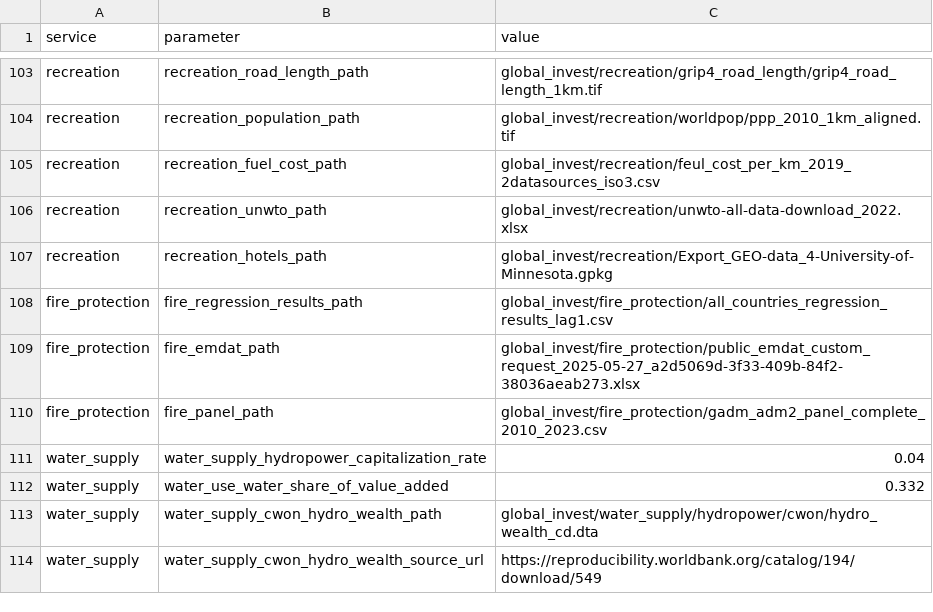
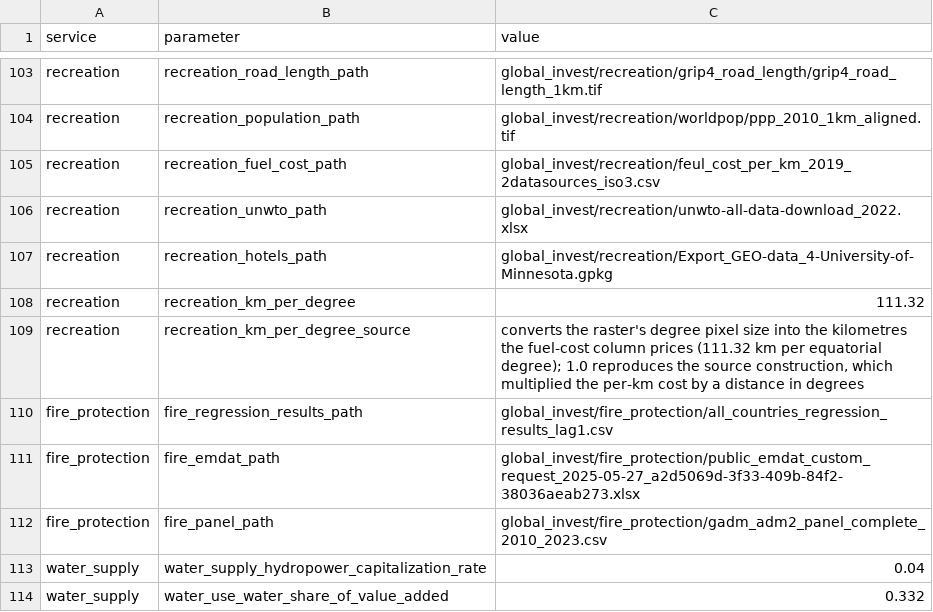
Before and after one commit to NatCapTEEMs/global_invest_dev, a CSV file: global_invest/input_template/es_parameters.csv, drawn as a sheet; only a part is shown, gaps mark what is left out; the shorter side is filled out with more unchanged rows.

Commit message:
recreation: price the travel distance in kilometres via recreation_km_per_degree; 192.36bn, the degree construction recoverable at 1.0

```diff
--- a/global_invest/input_template/es_parameters.csv
+++ b/global_invest/input_template/es_parameters.csv
@@ -107,2 +107,4 @@ recreation,recreation_unwto_path,global_invest/recreation/unwto-all-data-downloa
 recreation,recreation_hotels_path,global_invest/recreation/Export_GEO-data_4-University-of-Minnesota.gpkg
+recreation,recreation_km_per_degree,111.32
+recreation,recreation_km_per_degree_source,"converts the raster's degree pixel size into the kilometres the fuel-cost column prices (111.32 km per equatorial degree); 1.0 reproduces the source construction, which multiplied the per-km cost by a distance in degrees"
 fire_protection,fire_regression_results_path,global_invest/fire_protection/all_countries_regression_results_lag1.csv
```
Also changed, not shown: 5 other files.
